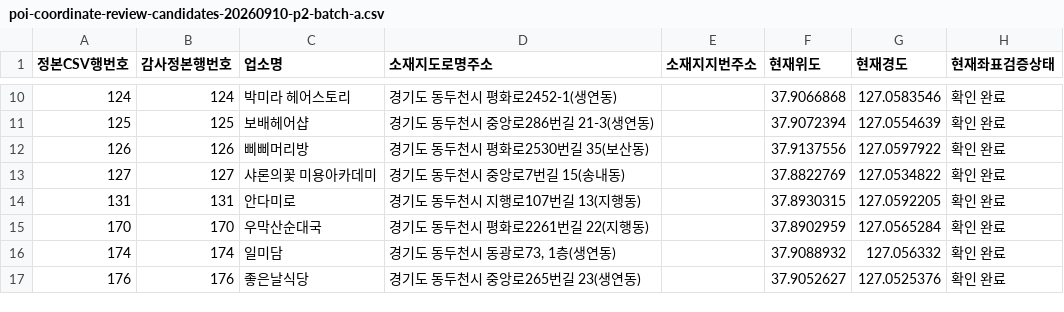
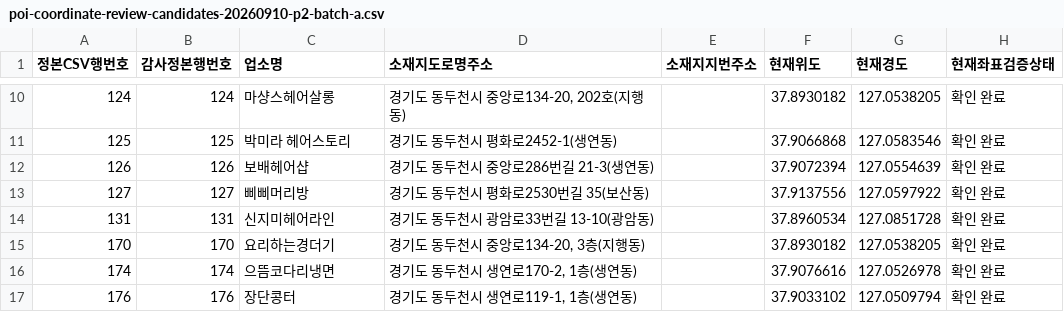
Before and after one commit to jelleoo/MILIMAP, a CSV file: data/canonical/reports/poi-coordinate-review-candidates-20260910-p2-batch-a.csv, drawn as a sheet; only a part is shown, gaps mark what is left out; the diff covers the shown part only; the diff names each change by its address in the sheet, - before the commit and + after, or states it on an @@ line.

```diff
--- a/data/canonical/reports/poi-coordinate-review-candidates-20260910-p2-batch-a.csv
+++ b/data/canonical/reports/poi-coordinate-review-candidates-20260910-p2-batch-a.csv
-C10 (업소명): 박미라 헤어스토리
+C10 (업소명): 마샹스헤어살롱
-D10 (소재지도로명주소): 경기도 동두천시 평화로2452-1(생연동)
+D10 (소재지도로명주소): 경기도 동두천시 중앙로134-20, 202호(지행동)
-F10 (현재위도): 37.9066868
+F10 (현재위도): 37.8930182
-G10 (현재경도): 127.0583546
+G10 (현재경도): 127.0538205
-C11 (업소명): 보배헤어샵
+C11 (업소명): 박미라 헤어스토리
-D11 (소재지도로명주소): 경기도 동두천시 중앙로286번길 21-3(생연동)
+D11 (소재지도로명주소): 경기도 동두천시 평화로2452-1(생연동)
-F11 (현재위도): 37.9072394
+F11 (현재위도): 37.9066868
-G11 (현재경도): 127.0554639
+G11 (현재경도): 127.0583546
-C12 (업소명): 삐삐머리방
+C12 (업소명): 보배헤어샵
-D12 (소재지도로명주소): 경기도 동두천시 평화로2530번길 35(보산동)
+D12 (소재지도로명주소): 경기도 동두천시 중앙로286번길 21-3(생연동)
-F12 (현재위도): 37.9137556
+F12 (현재위도): 37.9072394
-G12 (현재경도): 127.0597922
+G12 (현재경도): 127.0554639
-C13 (업소명): 샤론의꽃 미용아카데미
+C13 (업소명): 삐삐머리방
-D13 (소재지도로명주소): 경기도 동두천시 중앙로7번길 15(송내동)
+D13 (소재지도로명주소): 경기도 동두천시 평화로2530번길 35(보산동)
-F13 (현재위도): 37.8822769
+F13 (현재위도): 37.9137556
-G13 (현재경도): 127.0534822
+G13 (현재경도): 127.0597922
-C14 (업소명): 안다미로
+C14 (업소명): 신지미헤어라인
-D14 (소재지도로명주소): 경기도 동두천시 지행로107번길 13(지행동)
+D14 (소재지도로명주소): 경기도 동두천시 광암로33번길 13-10(광암동)
-F14 (현재위도): 37.8930315
+F14 (현재위도): 37.8960534
-G14 (현재경도): 127.0592205
+G14 (현재경도): 127.0851728
-C15 (업소명): 우막산순대국
+C15 (업소명): 요리하는경더기
-D15 (소재지도로명주소): 경기도 동두천시 평화로2261번길 22(지행동)
+D15 (소재지도로명주소): 경기도 동두천시 중앙로134-20, 3층(지행동)
-F15 (현재위도): 37.8902959
+F15 (현재위도): 37.8930182
-G15 (현재경도): 127.0565284
+G15 (현재경도): 127.0538205
-C16 (업소명): 일미담
+C16 (업소명): 으뜸코다리냉면
-D16 (소재지도로명주소): 경기도 동두천시 동광로73, 1층(생연동)
+D16 (소재지도로명주소): 경기도 동두천시 생연로170-2, 1층(생연동)
-F16 (현재위도): 37.9088932
+F16 (현재위도): 37.9076616
-G16 (현재경도): 127.056332
+G16 (현재경도): 127.0526978
-C17 (업소명): 좋은날식당
+C17 (업소명): 장단콩터
-D17 (소재지도로명주소): 경기도 동두천시 중앙로265번길 23(생연동)
+D17 (소재지도로명주소): 경기도 동두천시 생연로119-1, 1층(생연동)
-F17 (현재위도): 37.9052627
+F17 (현재위도): 37.9033102
-G17 (현재경도): 127.0525376
+G17 (현재경도): 127.0509794
```
Also changed, not shown: 80 edited cells elsewhere in this file, data/canonical/reports/poi-coordinate-review-candidates-20260910-p2-batch-b.csv, data/canonical/reports/poi-coordinate-review-candidates-20260910-p2-batch-c.csv, 1 other file.
